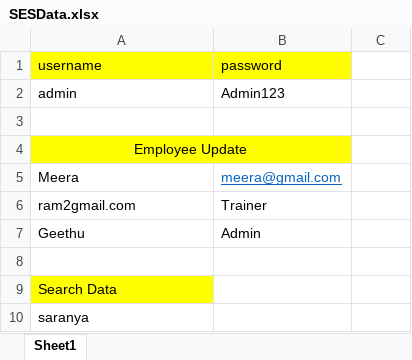
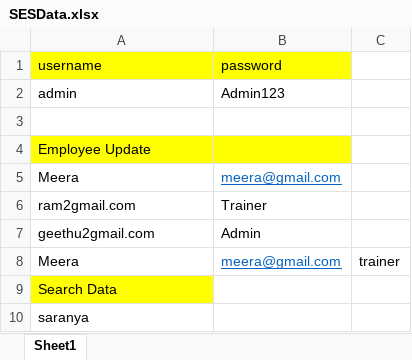
Before and after one commit to ResmiMurali14/ICTKProject, an Excel workbook: src/main/resources/SESData.xlsx, sheet Sheet1, drawn as a sheet; values as stored, in another font and other column widths than the file's, no borders; removed rows and columns are numbered as before the commit, all else as after; the diff names each change by its address in the sheet, - before the commit and + after, or states it on an @@ line.

```diff
--- a/src/main/resources/SESData.xlsx (sheet Sheet1)
+++ b/src/main/resources/SESData.xlsx (sheet Sheet1)
-A4 alignment: center
+A4 alignment: left
-A4:B4 merged
-A7 (username): Geethu
+A7 (username): geethu2gmail.com
-row 8: (empty)
+row 8: Meera | meera@gmail.com | trainer
```
Also changed, not shown: target/classes/SESData.xlsx, 45 other files.
